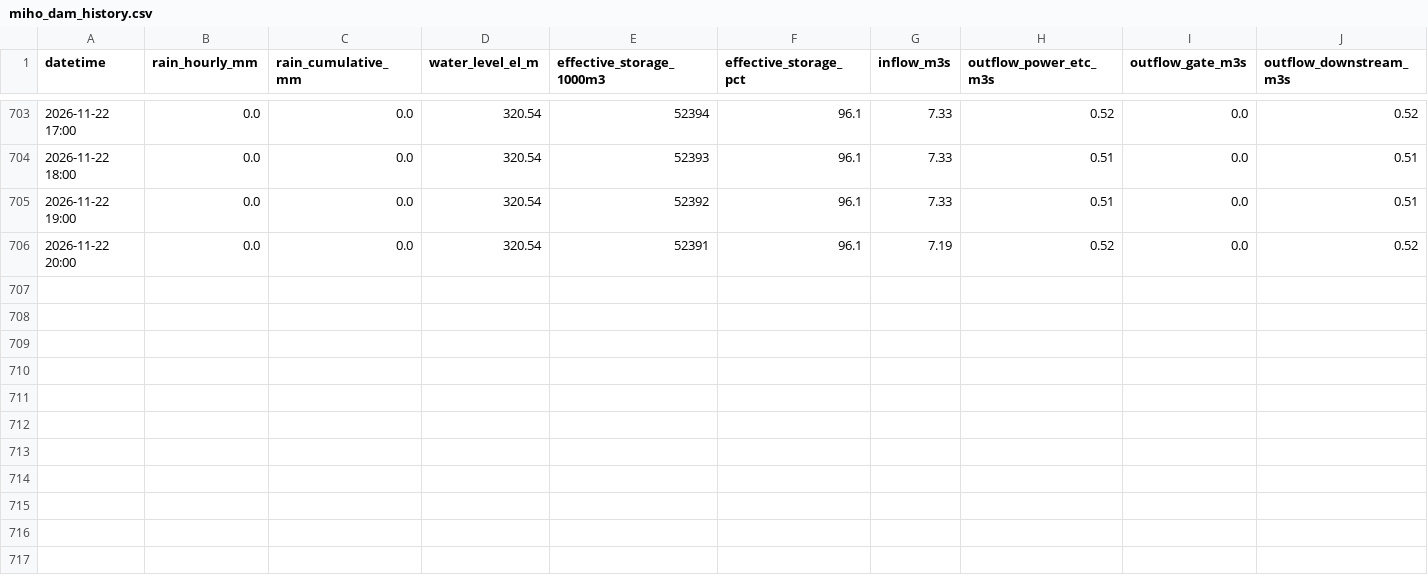
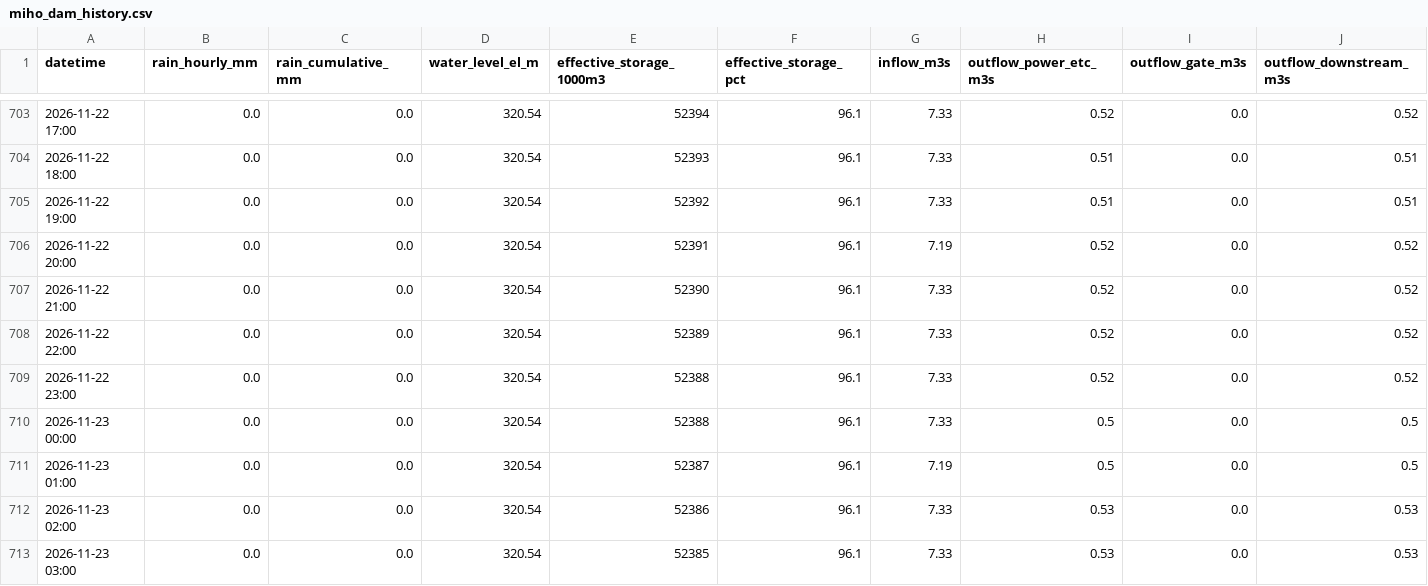
Before and after one commit to coticoticotty/miho-dam-data, a CSV file: data/miho_dam_history.csv, drawn as a sheet; only a part is shown, gaps mark what is left out.

```diff
--- a/data/miho_dam_history.csv
+++ b/data/miho_dam_history.csv
@@ -706 +706,8 @@
 2026-11-22 20:00,0.0,0.0,320.54,52391,96.1,7.19,0.52,0.0,0.52
+2026-11-22 21:00,0.0,0.0,320.54,52390,96.1,7.33,0.52,0.0,0.52
+2026-11-22 22:00,0.0,0.0,320.54,52389,96.1,7.33,0.52,0.0,0.52
+2026-11-22 23:00,0.0,0.0,320.54,52388,96.1,7.33,0.52,0.0,0.52
+2026-11-23 00:00,0.0,0.0,320.54,52388,96.1,7.33,0.5,0.0,0.5
+2026-11-23 01:00,0.0,0.0,320.54,52387,96.1,7.19,0.5,0.0,0.5
+2026-11-23 02:00,0.0,0.0,320.54,52386,96.1,7.33,0.53,0.0,0.53
+2026-11-23 03:00,0.0,0.0,320.54,52385,96.1,7.33,0.53,0.0,0.53
```
